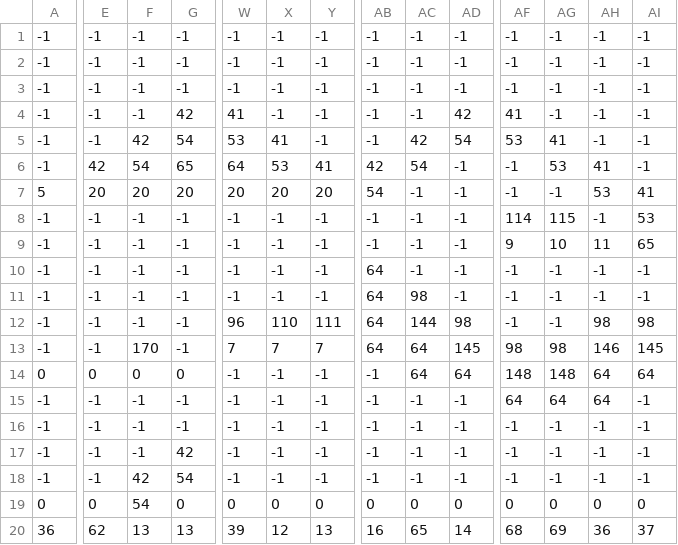
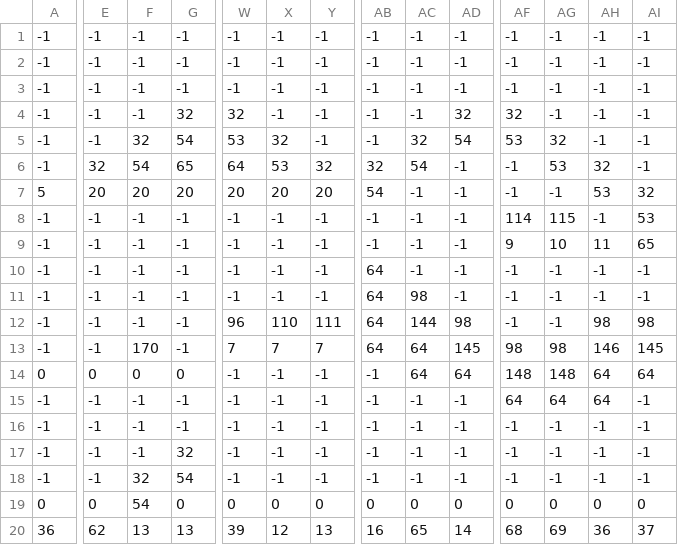
Before and after one commit to AlexSavelev/PythonGame, a CSV file: data/maps/Map2.csv, drawn as a sheet; only a part is shown, gaps mark what is left out; the diff covers the shown part only; the diff names each change by its address in the sheet, - before the commit and + after, or states it on an @@ line.

```diff
--- a/data/maps/Map2.csv
+++ b/data/maps/Map2.csv
-G4: 42
+G4: 32
-W4: 41
+W4: 32
-AD4: 42
+AD4: 32
-AF4: 41
+AF4: 32
-F5: 42
+F5: 32
-X5: 41
+X5: 32
-AC5: 42
+AC5: 32
-AG5: 41
+AG5: 32
-E6: 42
+E6: 32
-Y6: 41
+Y6: 32
-AB6: 42
+AB6: 32
-AH6: 41
+AH6: 32
-AI7: 41
+AI7: 32
-G17: 42
+G17: 32
-F18: 42
+F18: 32
```
Also changed, not shown: 1 edited cell elsewhere in this file, data/maps/Map3.csv, data/maps/mapT.csv.
